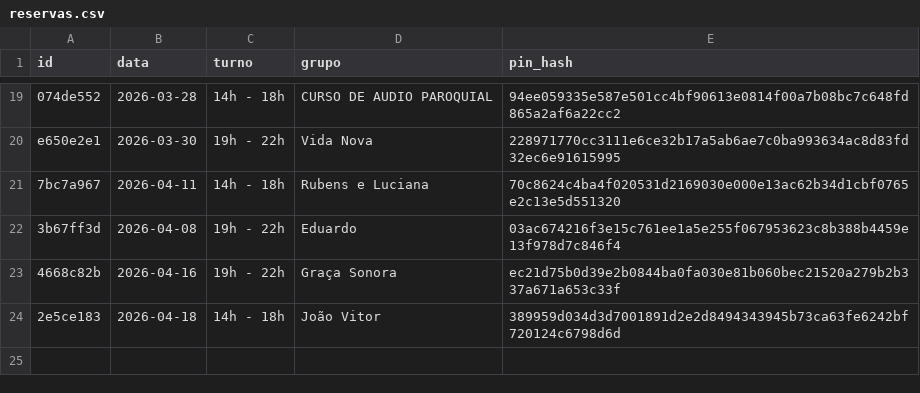
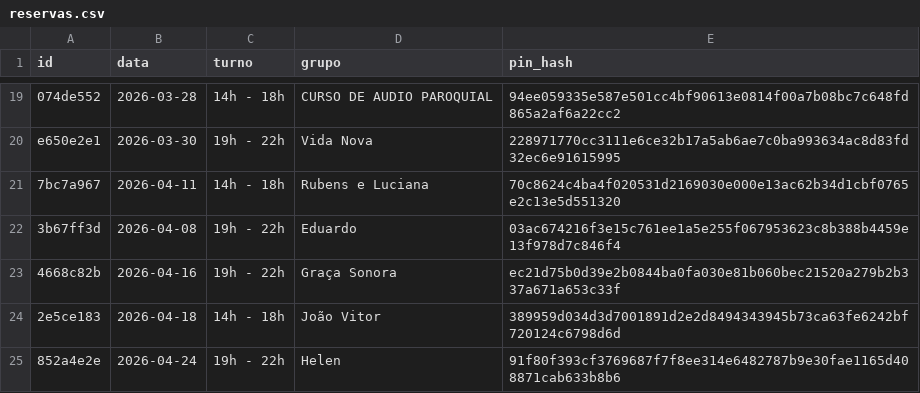
Before and after one commit to marcusandre-bot/reserva-sala-ensaios, a CSV file: reservas.csv, drawn as a sheet; only a part is shown, gaps mark what is left out.

Commit message:
Atualiza reservas.csv

```diff
--- a/reservas.csv
+++ b/reservas.csv
@@ -24 +24,2 @@ e650e2e1,2026-03-30,19h - 22h,Vida Nova,228971770cc3111e6ce32b17a5ab6ae7c0ba9936
 2e5ce183,2026-04-18,14h - 18h,João Vitor,389959d034d3d7001891d2e2d8494343945b73ca63fe6242bf720124c6798d6d
+852a4e2e,2026-04-24,19h - 22h,Helen,91f80f393cf3769687f7f8ee314e6482787b9e30fae1165d408871cab633b8b6
```
